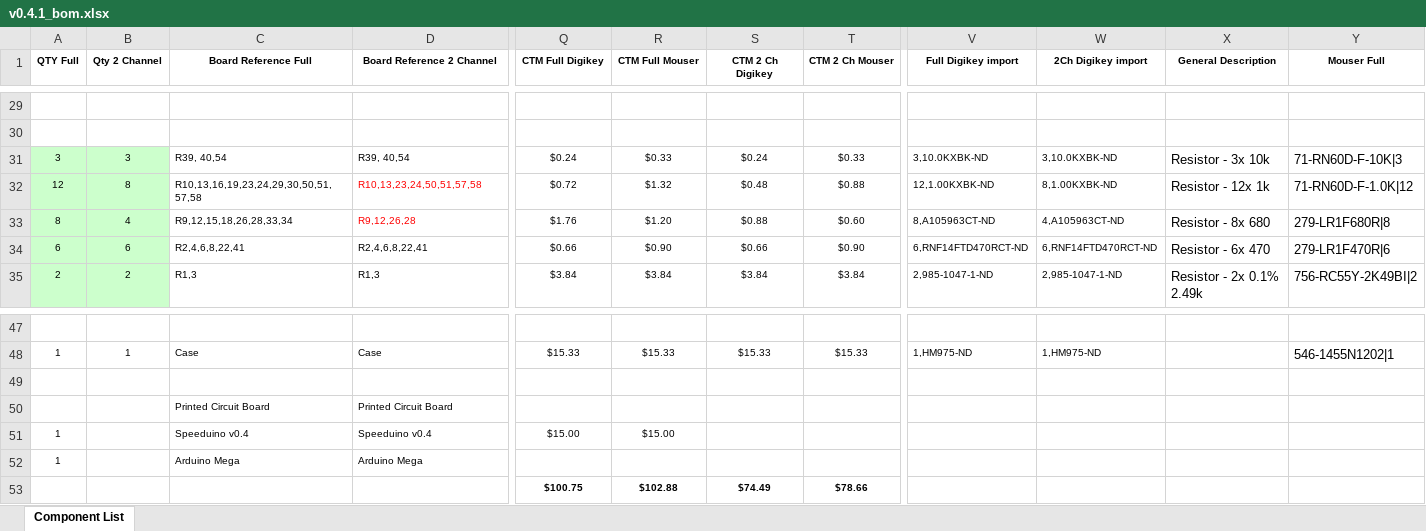
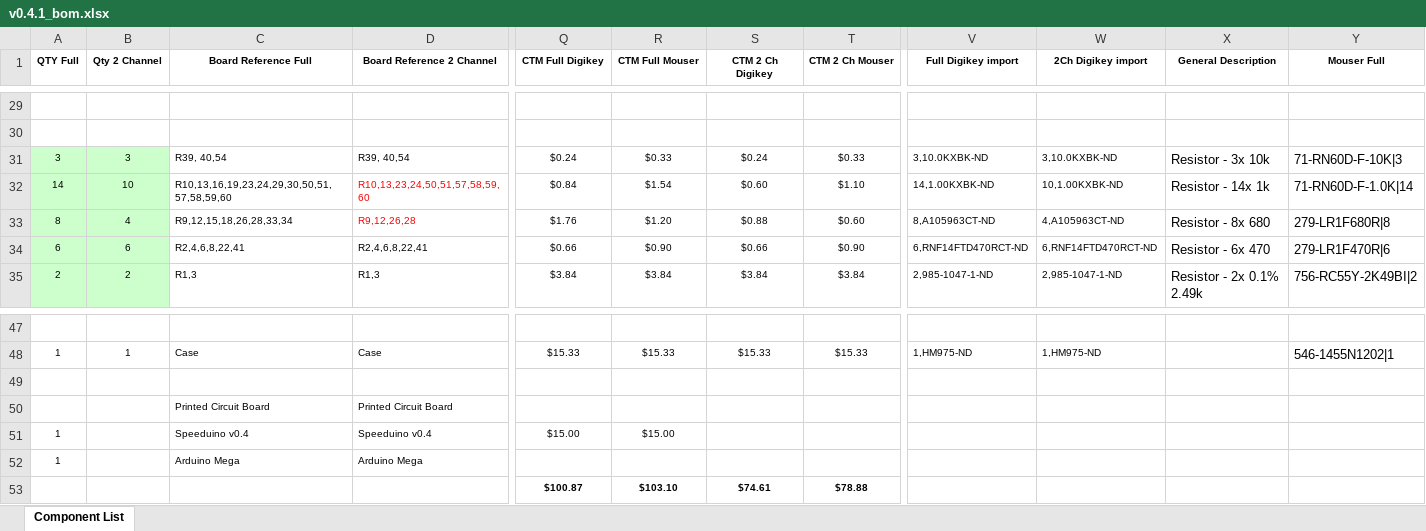
Before and after one commit to speeduino/speeduino, an Excel workbook: reference/hardware/v0.4/v0.4.1_bom.xlsx, sheet Component List, drawn as a sheet; only a part is shown, gaps mark what is left out; values as stored, in another font and other column widths than the file's, no borders; removed rows and columns are numbered as before the commit, all else as after; rows hold the shown columns only; the diff names each change by its address in the sheet, - before the commit and + after, or states it on an @@ line.

Commit message:
Add missing resistors on v0.4.1 BOM

```diff
--- a/reference/hardware/v0.4/v0.4.1_bom.xlsx (sheet Component List)
+++ b/reference/hardware/v0.4/v0.4.1_bom.xlsx (sheet Component List)
-A32 (QTY Full): 12
+A32 (QTY Full): 14
-B32 (Qty 2 Channel): 8
+B32 (Qty 2 Channel): 10
-C32 (Board Reference Full): R10,13,16,19,23,24,29,30,50,51,57,58
+C32 (Board Reference Full): R10,13,16,19,23,24,29,30,50,51,57,58,59,60
-D32 (Board Reference 2 Channel): R10,13,23,24,50,51,57,58
+D32 (Board Reference 2 Channel): R10,13,23,24,50,51,57,58,59,60
-Q32 (CTM Full Digikey): $0.72
+Q32 (CTM Full Digikey): $0.84
-R32 (CTM Full Mouser): $1.32
+R32 (CTM Full Mouser): $1.54
-S32 (CTM 2 Ch Digikey): $0.48
+S32 (CTM 2 Ch Digikey): $0.60
-T32 (CTM 2 Ch Mouser): $0.88
+T32 (CTM 2 Ch Mouser): $1.10
-V32 (Full Digikey import): 12,1.00KXBK-ND
+V32 (Full Digikey import): 14,1.00KXBK-ND
-W32 (2Ch Digikey import): 8,1.00KXBK-ND
+W32 (2Ch Digikey import): 10,1.00KXBK-ND
-X32 (General Description): Resistor - 12x 1k
+X32 (General Description): Resistor - 14x 1k
-Y32 (Mouser Full): 71-RN60D-F-1.0K|12
+Y32 (Mouser Full): 71-RN60D-F-1.0K|14
-row 53:  |  |  |  | $100.75 | $102.88 | $74.49 | $78.66
+row 53:  |  |  |  | $100.87 | $103.10 | $74.61 | $78.88
```
